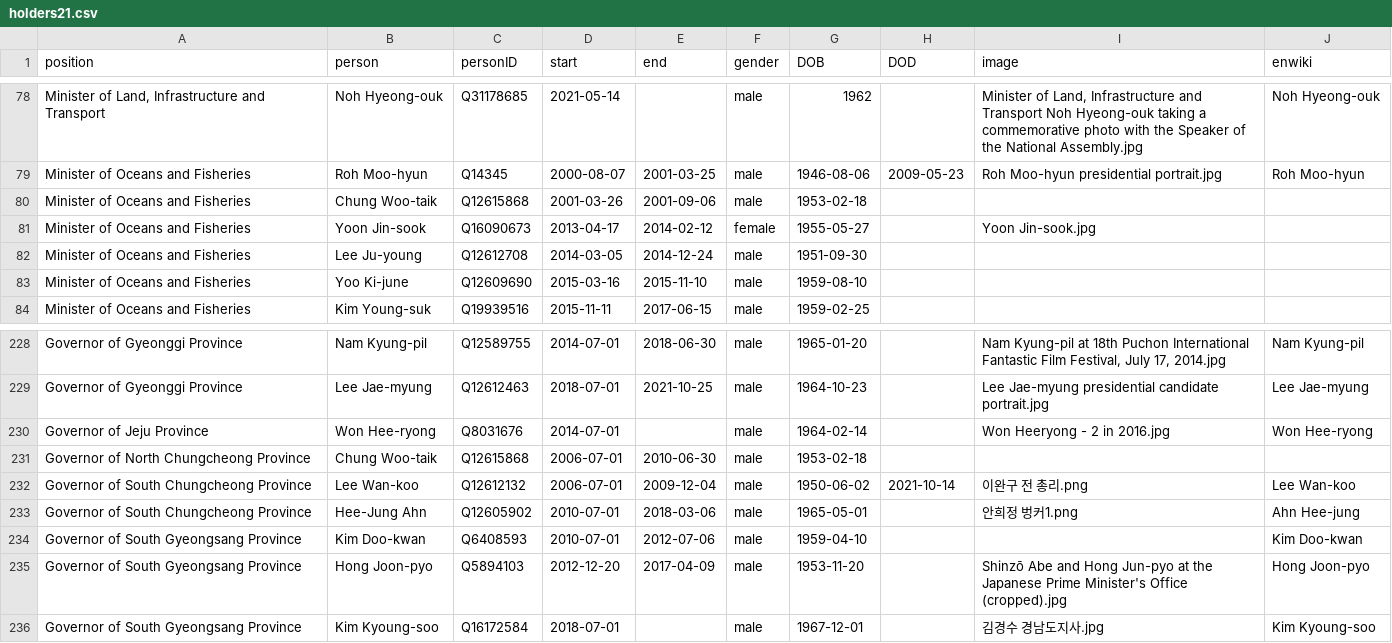
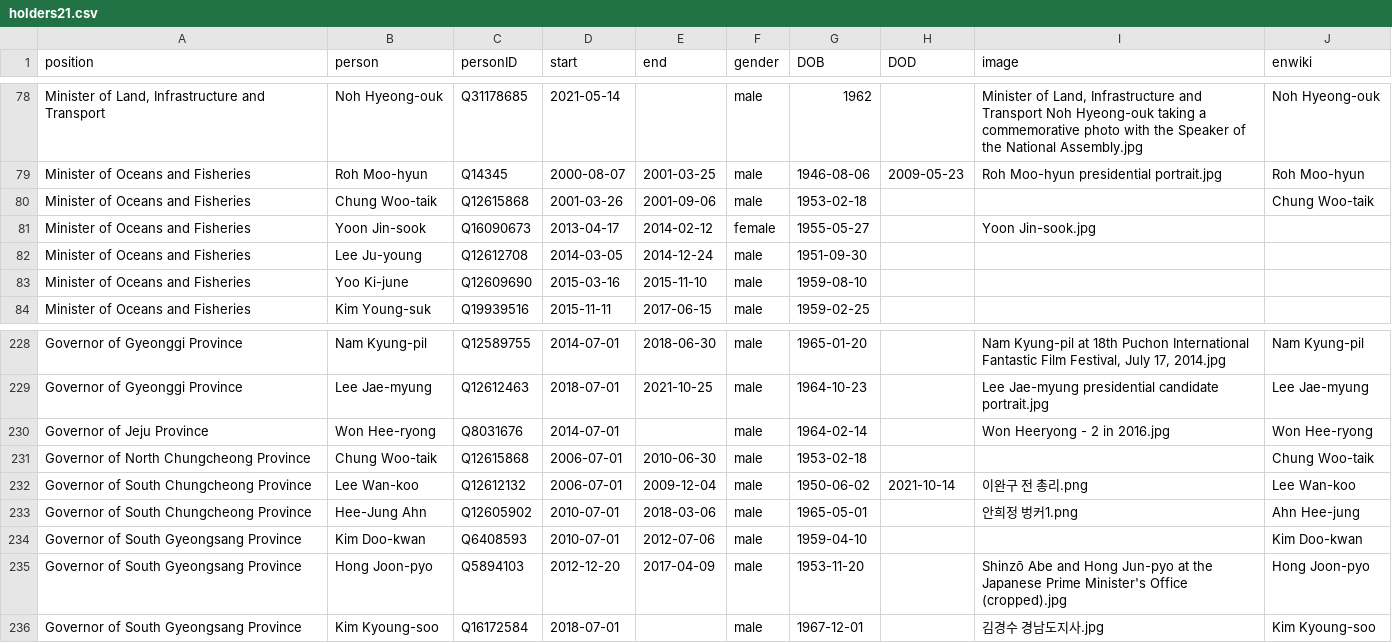
Before and after one commit to every-politician-scrapers/south-korea-ministers, a CSV file: html/holders21.csv, drawn as a sheet; only a part is shown, gaps mark what is left out; the diff names each change by its address in the sheet, - before the commit and + after, or states it on an @@ line.

```diff
--- a/html/holders21.csv
+++ b/html/holders21.csv
-J80 (enwiki): (empty)
+J80 (enwiki): Chung Woo-taik
-J231 (enwiki): (empty)
+J231 (enwiki): Chung Woo-taik
```
Also changed, not shown: html/legislators.csv.
